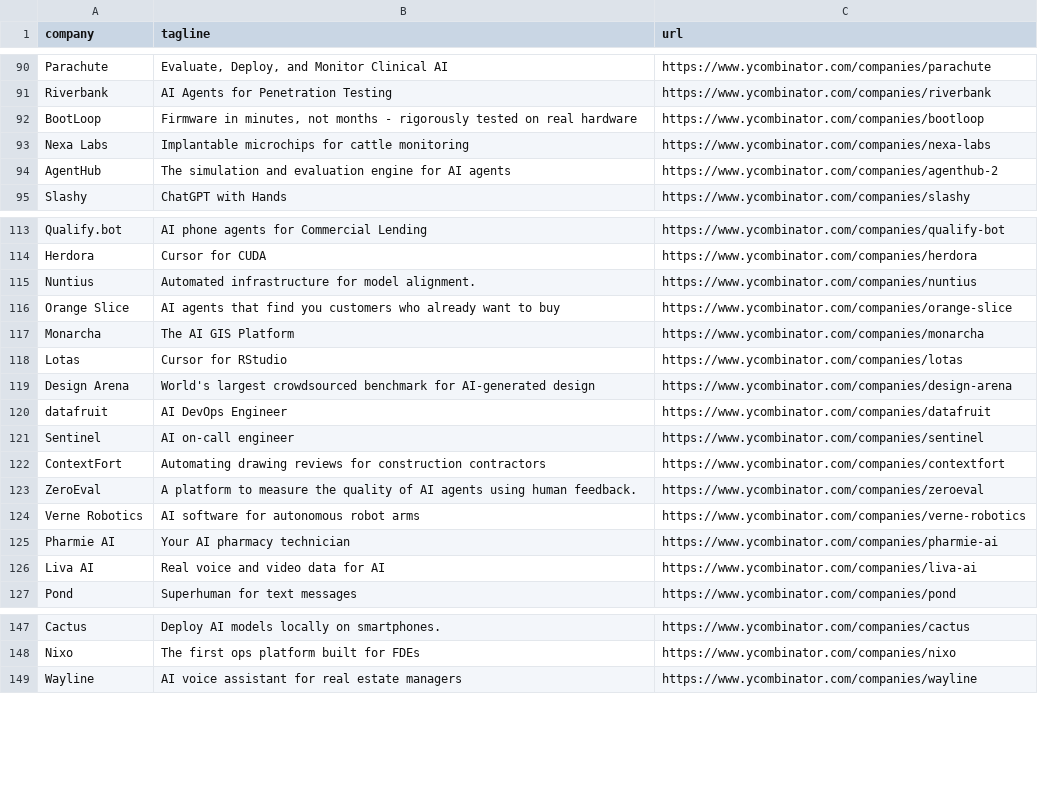
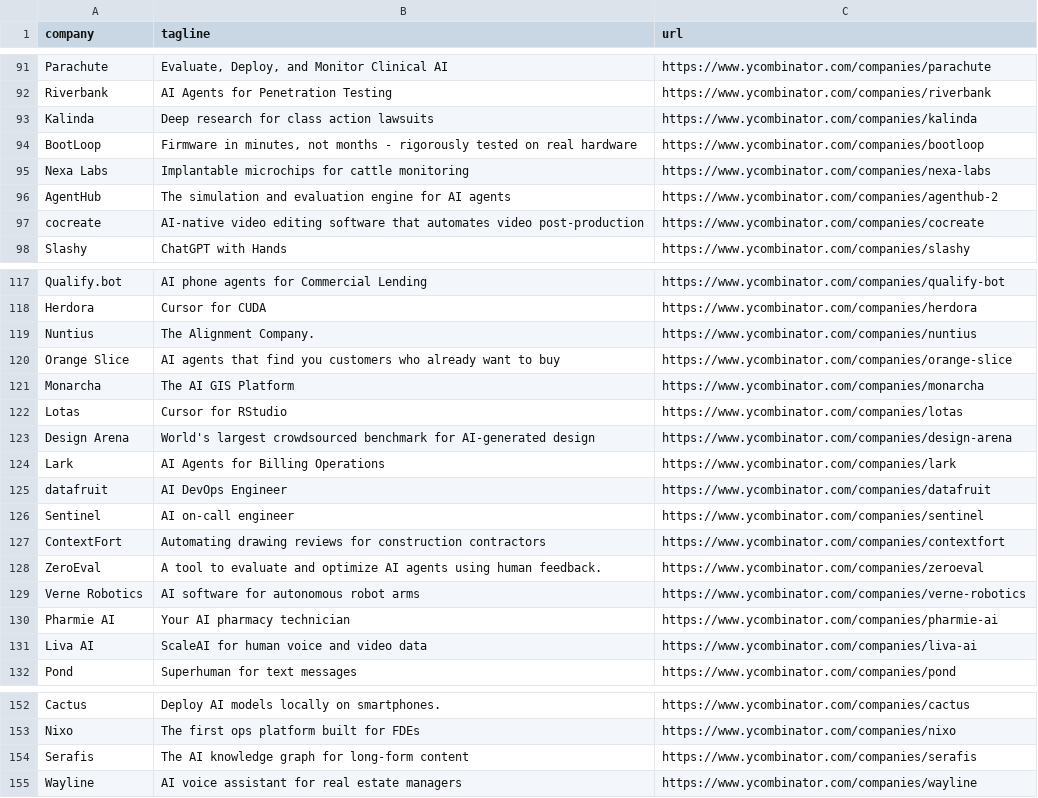
Before and after one commit to mcottle1/yc-updates, a CSV file: companies.csv, drawn as a sheet; only a part is shown, gaps mark what is left out; the diff covers the shown part only.

```diff
--- a/companies.csv
+++ b/companies.csv
@@ -91,2 +92,3 @@ Parachute,"Evaluate, Deploy, and Monitor Clinical AI",https://www.ycombinator.co
 Riverbank,AI Agents for Penetration Testing,https://www.ycombinator.com/companies/riverbank
+Kalinda,Deep research for class action lawsuits,https://www.ycombinator.com/companies/kalinda
 BootLoop,"Firmware in minutes, not months - rigorously tested on real hardware",https://www.ycombinator.com/companies/bootloop
@@ -94,2 +96,3 @@ Nexa Labs,Implantable microchips for cattle monitoring,https://www.ycombinator.c
 AgentHub,The simulation and evaluation engine for AI agents,https://www.ycombinator.com/companies/agenthub-2
+cocreate,AI-native video editing software that automates video post-production,https://www.ycombinator.com/companies/cocreate
 Slashy,ChatGPT with Hands,https://www.ycombinator.com/companies/slashy
@@ -114,3 +118,3 @@ Qualify.bot,AI phone agents for Commercial Lending,https://www.ycombinator.com/c
 Herdora,Cursor for CUDA,https://www.ycombinator.com/companies/herdora
-Nuntius,Automated infrastructure for model alignment.,https://www.ycombinator.com/companies/nuntius
+Nuntius,The Alignment Company.,https://www.ycombinator.com/companies/nuntius
 Orange Slice,AI agents that find you customers who already want to buy,https://www.ycombinator.com/companies/orange-slice
@@ -119,2 +123,3 @@ Lotas,Cursor for RStudio,https://www.ycombinator.com/companies/lotas
 Design Arena,World's largest crowdsourced benchmark for AI-generated design,https://www.ycombinator.com/companies/design-arena
+Lark,AI Agents for Billing Operations,https://www.ycombinator.com/companies/lark
 datafruit,AI DevOps Engineer,https://www.ycombinator.com/companies/datafruit
@@ -122,6 +127,6 @@ Sentinel,AI on-call engineer,https://www.ycombinator.com/companies/sentinel
 ContextFort,Automating drawing reviews for construction contractors,https://www.ycombinator.com/companies/contextfort
-ZeroEval,A platform to measure the quality of AI agents using human feedback.,https://www.ycombinator.com/companies/zeroeval
+ZeroEval,A tool to evaluate and optimize AI agents using human feedback.,https://www.ycombinator.com/companies/zeroeval
 Verne Robotics,AI software for autonomous robot arms,https://www.ycombinator.com/companies/verne-robotics
 Pharmie AI,Your AI pharmacy technician,https://www.ycombinator.com/companies/pharmie-ai
-Liva AI,Real voice and video data for AI,https://www.ycombinator.com/companies/liva-ai
+Liva AI,ScaleAI for human voice and video data,https://www.ycombinator.com/companies/liva-ai
 Pond,Superhuman for text messages,https://www.ycombinator.com/companies/pond
@@ -148,2 +153,3 @@ Cactus,Deploy AI models locally on smartphones.,https://www.ycombinator.com/comp
 Nixo,The first ops platform built for FDEs,https://www.ycombinator.com/companies/nixo
+Serafis,The AI knowledge graph for long-form content,https://www.ycombinator.com/companies/serafis
 Wayline,AI voice assistant for real estate managers,https://www.ycombinator.com/companies/wayline
```
Also changed, not shown: 2 added rows and 6 edited cells elsewhere in this file.
